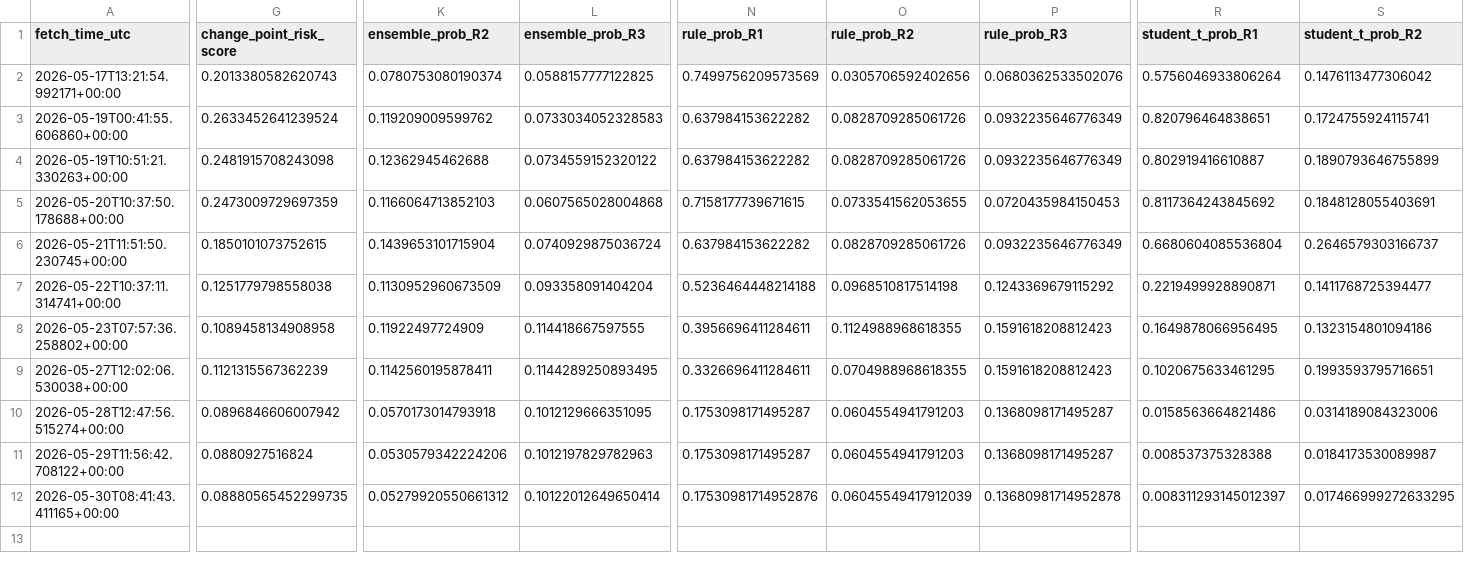
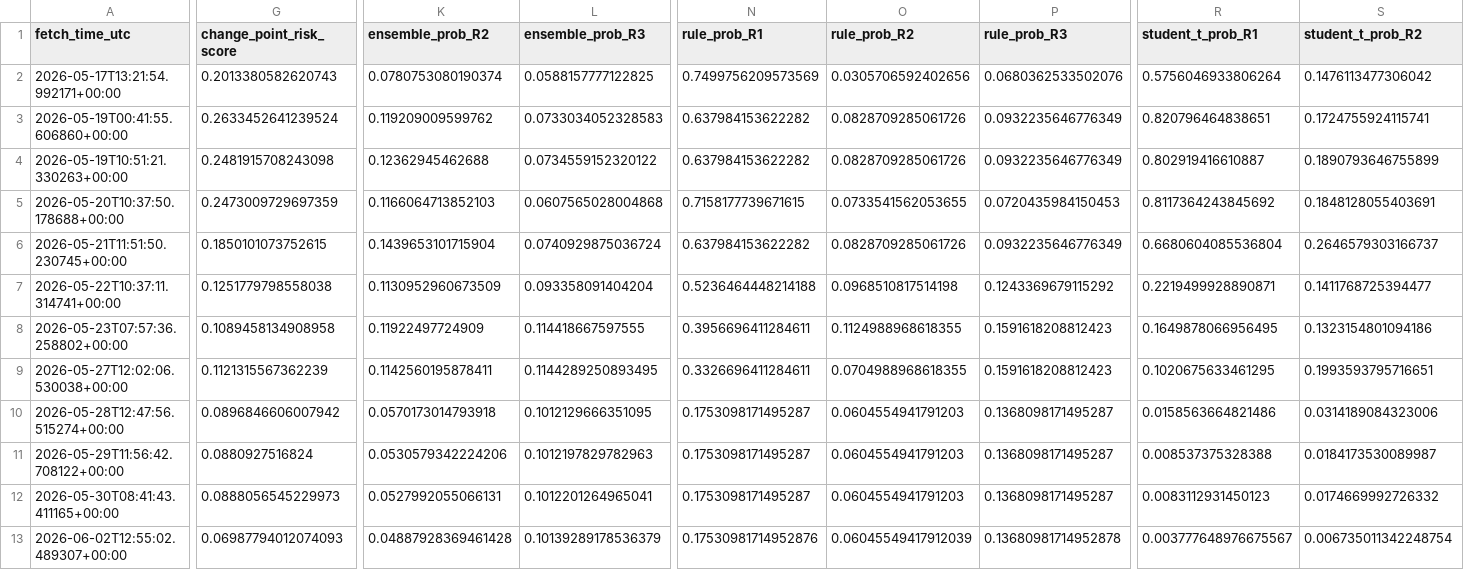
Before and after one commit to harryz77-ai/macro-regime-experiment-v2, a CSV file: data/history.csv, drawn as a sheet; only a part is shown, gaps mark what is left out; rows hold the shown columns only; the diff names each change by its address in the sheet, - before the commit and + after, or states it on an @@ line.

```diff
--- a/data/history.csv
+++ b/data/history.csv
-G12 (change_point_risk_score): 0.08880565452299735
+G12 (change_point_risk_score): 0.0888056545229973
-K12 (ensemble_prob_R2): 0.05279920550661312
+K12 (ensemble_prob_R2): 0.0527992055066131
-L12 (ensemble_prob_R3): 0.10122012649650414
+L12 (ensemble_prob_R3): 0.1012201264965041
-N12 (rule_prob_R1): 0.17530981714952876
+N12 (rule_prob_R1): 0.1753098171495287
-O12 (rule_prob_R2): 0.06045549417912039
+O12 (rule_prob_R2): 0.0604554941791203
-P12 (rule_prob_R3): 0.13680981714952878
+P12 (rule_prob_R3): 0.1368098171495287
-R12 (student_t_prob_R1): 0.008311293145012397
+R12 (student_t_prob_R1): 0.0083112931450123
-S12 (student_t_prob_R2): 0.017466999272633295
+S12 (student_t_prob_R2): 0.0174669992726332
+row 13: 2026-06-02T12:55:02.489307+00:00 | 0.06987794012074093 | 0.04887928369461428 | 0.10139289178536379 | 0.17530981714952876 | 0.06045549417912039 | 0.13680981714952878 | 0.003777648976675567 | 0.006735011342248754
```
Also changed, not shown: 2 other files.
